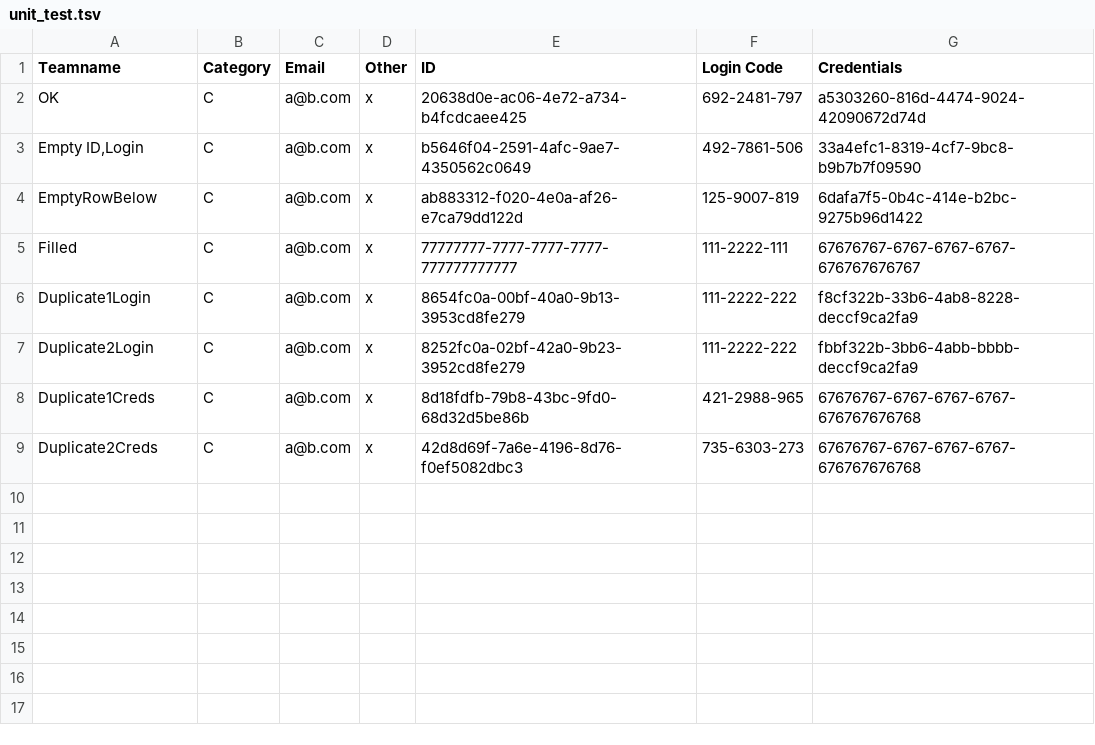
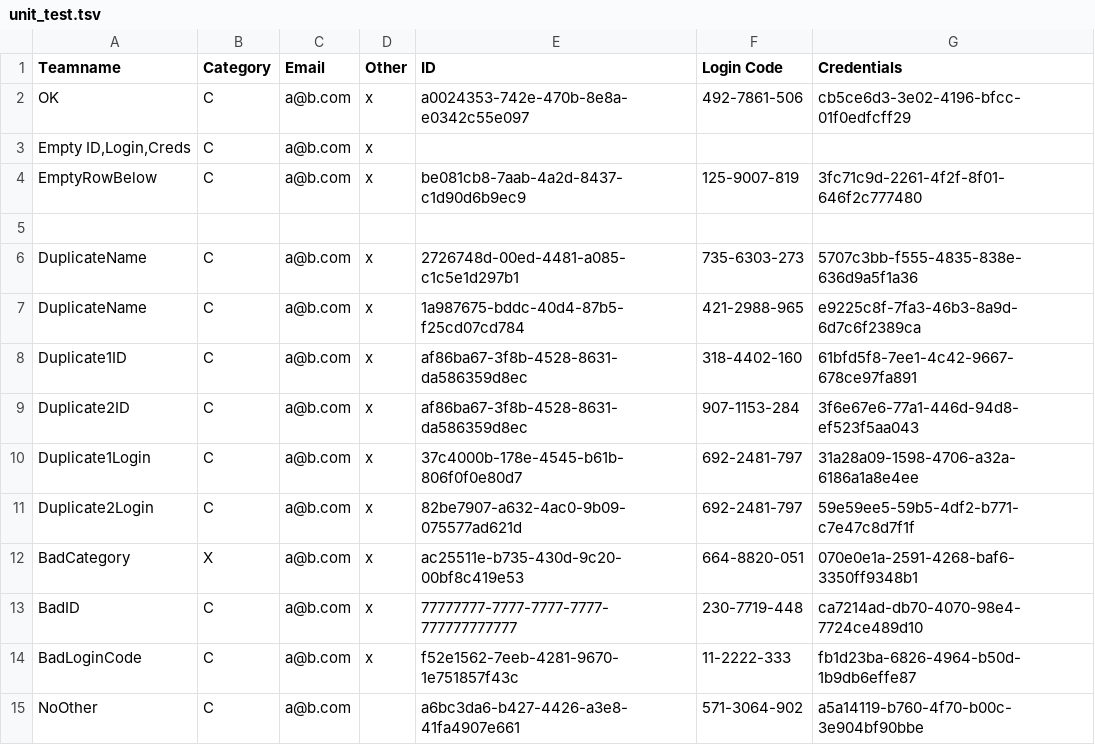
Before and after one commit to a-gondolkodas-orome/durer-aion, a TSV file: scripts/unit_test.tsv, drawn as a sheet.

```diff
--- a/scripts/unit_test.tsv
+++ b/scripts/unit_test.tsv
@@ -1,9 +1,15 @@
 Teamname	Category	Email	Other	ID	Login Code	Credentials
-OK	C	a@b.com	x	20638d0e-ac06-4e72-a734-b4fcdcaee425	692-2481-797	a5303260-816d-4474-9024-42090672d74d
-Empty ID,Login	C	a@b.com	x	b5646f04-2591-4afc-9ae7-4350562c0649	492-7861-506	33a4efc1-8319-4cf7-9bc8-b9b7b7f09590
-EmptyRowBelow	C	a@b.com	x	ab883312-f020-4e0a-af26-e7ca79dd122d	125-9007-819	6dafa7f5-0b4c-414e-b2bc-9275b96d1422
-Filled	C	a@b.com	x	77777777-7777-7777-7777-777777777777	111-2222-111	67676767-6767-6767-6767-676767676767
-Duplicate1Login	C	a@b.com	x	8654fc0a-00bf-40a0-9b13-3953cd8fe279	111-2222-222	f8cf322b-33b6-4ab8-8228-deccf9ca2fa9
-Duplicate2Login	C	a@b.com	x	8252fc0a-02bf-42a0-9b23-3952cd8fe279	111-2222-222	fbbf322b-3bb6-4abb-bbbb-deccf9ca2fa9
-Duplicate1Creds	C	a@b.com	x	8d18fdfb-79b8-43bc-9fd0-68d32d5be86b	421-2988-965	67676767-6767-6767-6767-676767676768
-Duplicate2Creds	C	a@b.com	x	42d8d69f-7a6e-4196-8d76-f0ef5082dbc3	735-6303-273	67676767-6767-6767-6767-676767676768
+OK	C	a@b.com	x	a0024353-742e-470b-8e8a-e0342c55e097	492-7861-506	cb5ce6d3-3e02-4196-bfcc-01f0edfcff29
+Empty ID,Login,Creds	C	a@b.com	x			
+EmptyRowBelow	C	a@b.com	x	be081cb8-7aab-4a2d-8437-c1d90d6b9ec9	125-9007-819	3fc71c9d-2261-4f2f-8f01-646f2c777480
+
+DuplicateName	C	a@b.com	x	2726748d-00ed-4481-a085-c1c5e1d297b1	735-6303-273	5707c3bb-f555-4835-838e-636d9a5f1a36
+DuplicateName	C	a@b.com	x	1a987675-bddc-40d4-87b5-f25cd07cd784	421-2988-965	e9225c8f-7fa3-46b3-8a9d-6d7c6f2389ca
+Duplicate1ID	C	a@b.com	x	af86ba67-3f8b-4528-8631-da586359d8ec	318-4402-160	61bfd5f8-7ee1-4c42-9667-678ce97fa891
+Duplicate2ID	C	a@b.com	x	af86ba67-3f8b-4528-8631-da586359d8ec	907-1153-284	3f6e67e6-77a1-446d-94d8-ef523f5aa043
+Duplicate1Login	C	a@b.com	x	37c4000b-178e-4545-b61b-806f0f0e80d7	692-2481-797	31a28a09-1598-4706-a32a-6186a1a8e4ee
+Duplicate2Login	C	a@b.com	x	82be7907-a632-4ac0-9b09-075577ad621d	692-2481-797	59e59ee5-59b5-4df2-b771-c7e47c8d7f1f
+BadCategory	X	a@b.com	x	ac25511e-b735-430d-9c20-00bf8c419e53	664-8820-051	070e0e1a-2591-4268-baf6-3350ff9348b1
+BadID	C	a@b.com	x	77777777-7777-7777-7777-777777777777	230-7719-448	ca7214ad-db70-4070-98e4-7724ce489d10
+BadLoginCode	C	a@b.com	x	f52e1562-7eeb-4281-9670-1e751857f43c	11-2222-333	fb1d23ba-6826-4964-b50d-1b9db6effe87
+NoOther	C	a@b.com		a6bc3da6-b427-4426-a3e8-41fa4907e661	571-3064-902	a5a14119-b760-4f70-b00c-3e904bf90bbe
```
Also changed, not shown: 2 other files.
